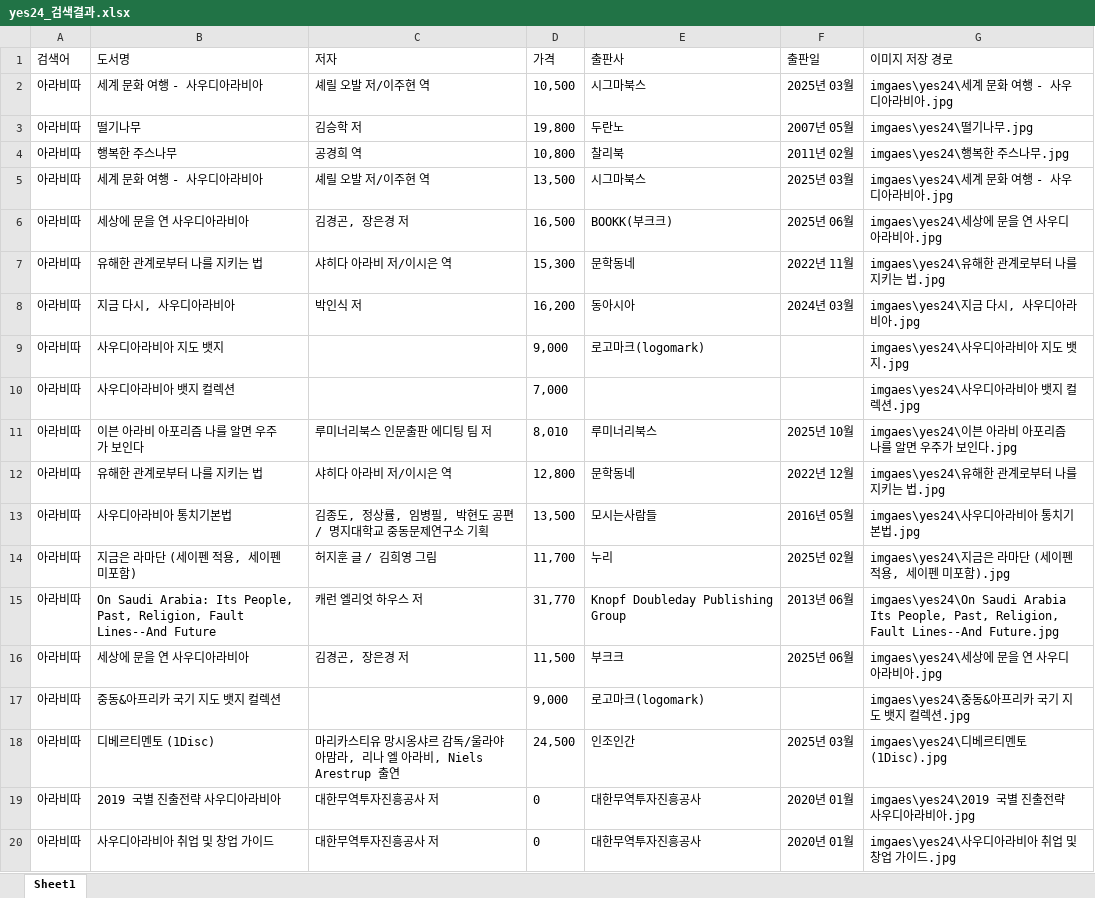
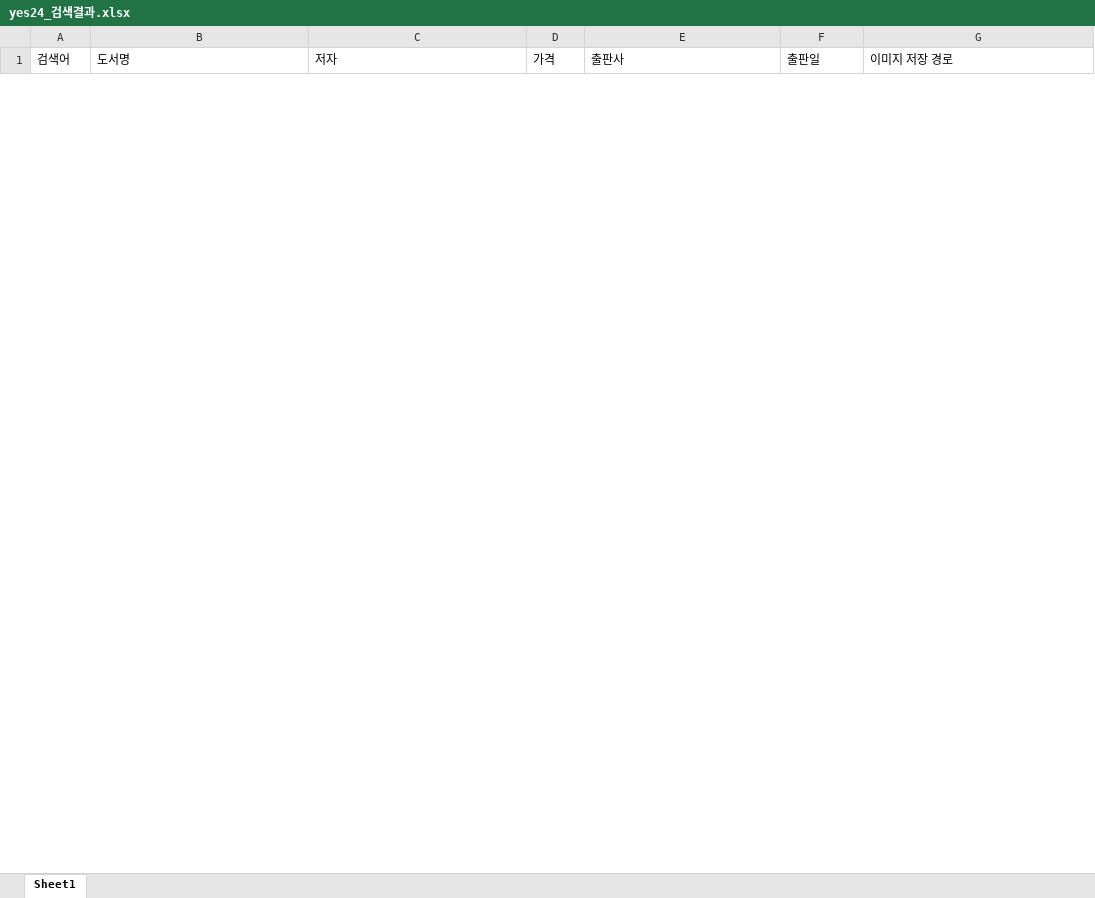
Before and after one commit to kjalh/EXAM, an Excel workbook: 20260630/yes24_검색결과.xlsx, sheet Sheet1, drawn as a sheet; only a part is shown; values as stored, in another font and other column widths than the file's, no borders; removed rows and columns are numbered as before the commit, all else as after; the diff covers the shown part only; the diff names each change by its address in the sheet, - before the commit and + after, or states it on an @@ line.

```diff
--- a/20260630/yes24_검색결과.xlsx (sheet Sheet1)
+++ b/20260630/yes24_검색결과.xlsx (sheet Sheet1)
-row 2: 아라비따 | 세계 문화 여행 - 사우디아라비아 | 셰릴 오발 저/이주현 역 | 10,500 | 시그마북스 | 2025년 03월 | imgaes\yes24\세계 문화 여행 - 사우디아라비아.jpg
-row 3: 아라비따 | 떨기나무 | 김승학 저 | 19,800 | 두란노 | 2007년 05월 | imgaes\yes24\떨기나무.jpg
-row 4: 아라비따 | 행복한 주스나무 | 공경희 역 | 10,800 | 찰리북 | 2011년 02월 | imgaes\yes24\행복한 주스나무.jpg
-row 5: 아라비따 | 세계 문화 여행 - 사우디아라비아 | 셰릴 오발 저/이주현 역 | 13,500 | 시그마북스 | 2025년 03월 | imgaes\yes24\세계 문화 여행 - 사우디아라비아.jpg
-row 6: 아라비따 | 세상에 문을 연 사우디아라비아 | 김경곤, 장은경 저 | 16,500 | BOOKK(부크크) | 2025년 06월 | imgaes\yes24\세상에 문을 연 사우디아라비아.jpg
-row 7: 아라비따 | 유해한 관계로부터 나를 지키는 법 | 샤히다 아라비 저/이시은 역 | 15,300 | 문학동네 | 2022년 11월 | imgaes\yes24\유해한 관계로부터 나를 지키는 법.jpg
-row 8: 아라비따 | 지금 다시, 사우디아라비아 | 박인식 저 | 16,200 | 동아시아 | 2024년 03월 | imgaes\yes24\지금 다시, 사우디아라비아.jpg
-row 9: 아라비따 | 사우디아라비아 지도 뱃지 |  | 9,000 | 로고마크(logomark) |  | imgaes\yes24\사우디아라비아 지도 뱃지.jpg
-row 10: 아라비따 | 사우디아라비아 뱃지 컬렉션 |  | 7,000 |  |  | imgaes\yes24\사우디아라비아 뱃지 컬렉션.jpg
-row 11: 아라비따 | 이븐 아라비 아포리즘 나를 알면 우주가 보인다 | 루미너리북스 인문출판 에디팅 팀 저 | 8,010 | 루미너리북스 | 2025년 10월 | imgaes\yes24\이븐 아라비 아포리즘 나를 알면 우주가 보인다.jpg
-row 12: 아라비따 | 유해한 관계로부터 나를 지키는 법 | 샤히다 아라비 저/이시은 역 | 12,800 | 문학동네 | 2022년 12월 | imgaes\yes24\유해한 관계로부터 나를 지키는 법.jpg
-row 13: 아라비따 | 사우디아라비아 통치기본법 | 김종도, 정상률, 임병필, 박현도 공편 / 명지대학교 중동문제연구소 기획 | 13,500 | 모시는사람들 | 2016년 05월 | imgaes\yes24\사우디아라비아 통치기본법.jpg
-row 14: 아라비따 | 지금은 라마단 (세이펜 적용, 세이펜 미포함) | 허지훈 글 / 김희영 그림 | 11,700 | 누리 | 2025년 02월 | imgaes\yes24\지금은 라마단 (세이펜 적용, 세이펜 미포함).jpg
-row 15: 아라비따 | On Saudi Arabia: Its People, Past, Religion, Fault Lines--And Future | 캐런 엘리엇 하우스 저 | 31,770 | Knopf Doubleday Publishing Group | 2013년 06월 | imgaes\yes24\On Saudi Arabia Its People, Past, Religion, Fault Lines--And Future.jpg
-row 16: 아라비따 | 세상에 문을 연 사우디아라비아 | 김경곤, 장은경 저 | 11,500 | 부크크 | 2025년 06월 | imgaes\yes24\세상에 문을 연 사우디아라비아.jpg
-row 17: 아라비따 | 중동&아프리카 국기 지도 뱃지 컬렉션 |  | 9,000 | 로고마크(logomark) |  | imgaes\yes24\중동&아프리카 국기 지도 뱃지 컬렉션.jpg
-row 18: 아라비따 | 디베르티멘토 (1Disc) | 마리카스티유 망시옹샤르 감독/울라야 아맘라, 리나 엘 아라비, Niels Arestrup 출연 | 24,500 | 인조인간 | 2025년 03월 | imgaes\yes24\디베르티멘토 (1Disc).jpg
-row 19: 아라비따 | 2019 국별 진출전략 사우디아라비아 | 대한무역투자진흥공사 저 | 0 | 대한무역투자진흥공사 | 2020년 01월 | imgaes\yes24\2019 국별 진출전략 사우디아라비아.jpg
-row 20: 아라비따 | 사우디아라비아 취업 및 창업 가이드 | 대한무역투자진흥공사 저 | 0 | 대한무역투자진흥공사 | 2020년 01월 | imgaes\yes24\사우디아라비아 취업 및 창업 가이드.jpg
```
Also changed, not shown: 72 added rows and 28 removed rows elsewhere in this sheet, 4 other files.
